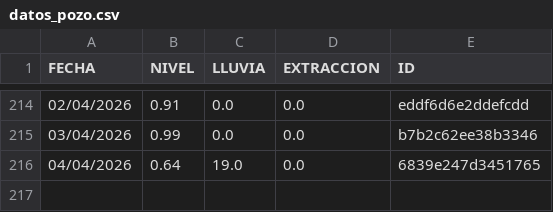
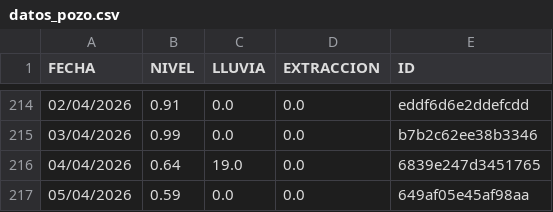
Before and after one commit to AndresPaladino/hidropal, a CSV file: datos_pozo.csv, drawn as a sheet; only a part is shown, gaps mark what is left out; the diff names each change by its address in the sheet, - before the commit and + after, or states it on an @@ line.

Commit message:
chore(data): add row 05/04/2026

```diff
--- a/datos_pozo.csv
+++ b/datos_pozo.csv
+row 217: 05/04/2026 | 0.59 | 0.0 | 0.0 | 649af05e45af98aa
```
